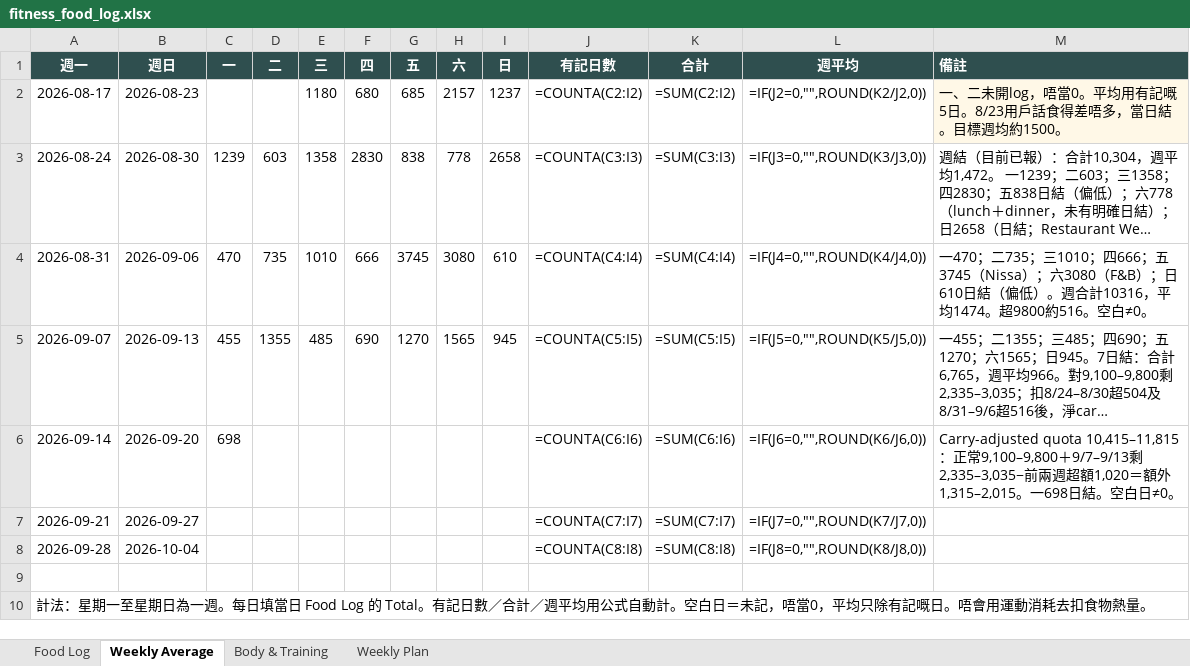
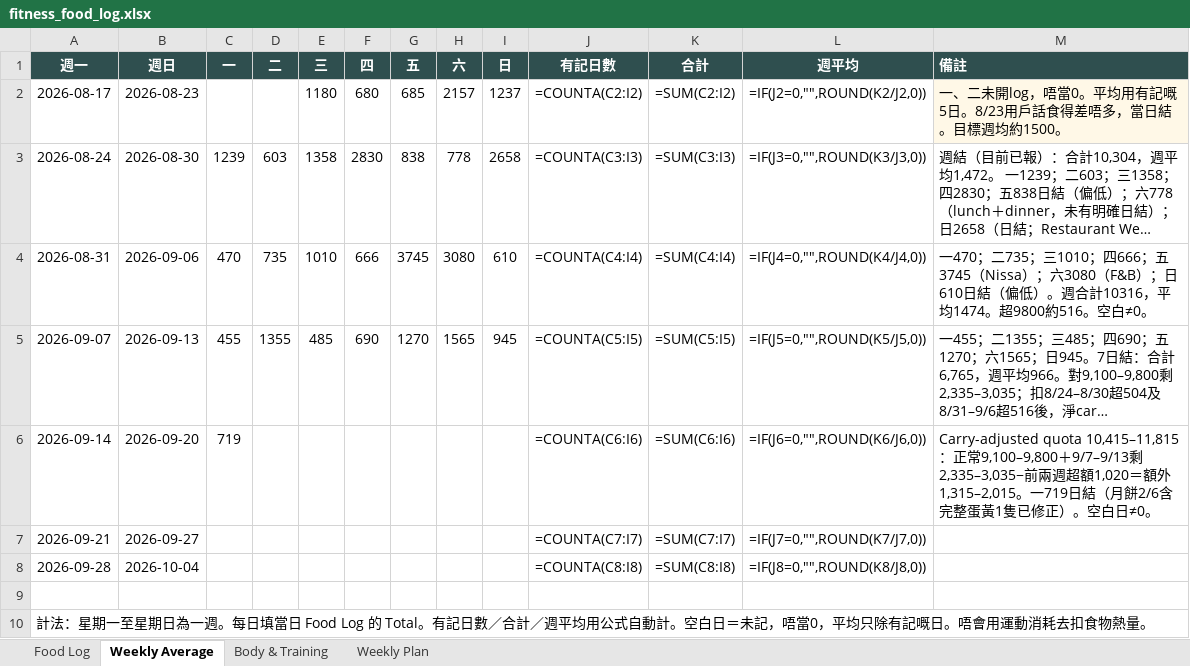
Before and after one commit to buzz-knittinpix/melodycheng622-cmyk.github.io, an Excel workbook: data/fitness_food_log.xlsx, sheet Weekly Average, drawn as a sheet; long unchanged cells end in …; values as stored, in another font and other column widths than the file's, no borders; formulas without a stored value are shown as written; the diff names each change by its address in the sheet, - before the commit and + after, or states it on an @@ line.

```diff
--- a/data/fitness_food_log.xlsx (sheet Weekly Average)
+++ b/data/fitness_food_log.xlsx (sheet Weekly Average)
-C6 (一): 698
+C6 (一): 719
-M6 (備註): …。一698日結。空…
+M6 (備註): …。一719日結（月餅2/6含完整蛋黃1隻已修正）。空…
```
Also changed, not shown: sheet Food Log, 1 other file.
